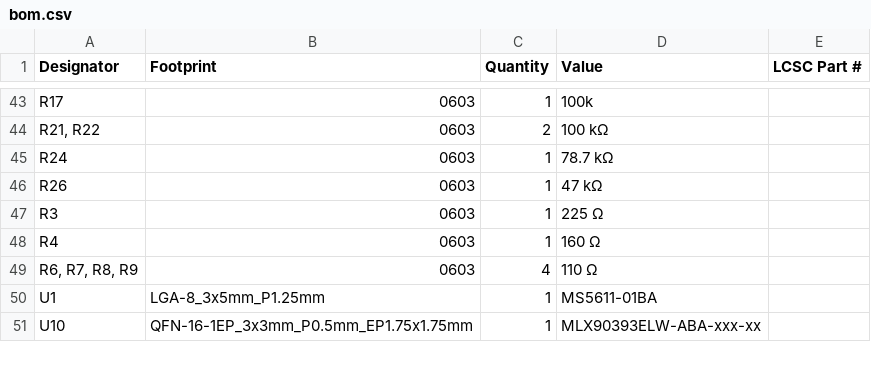
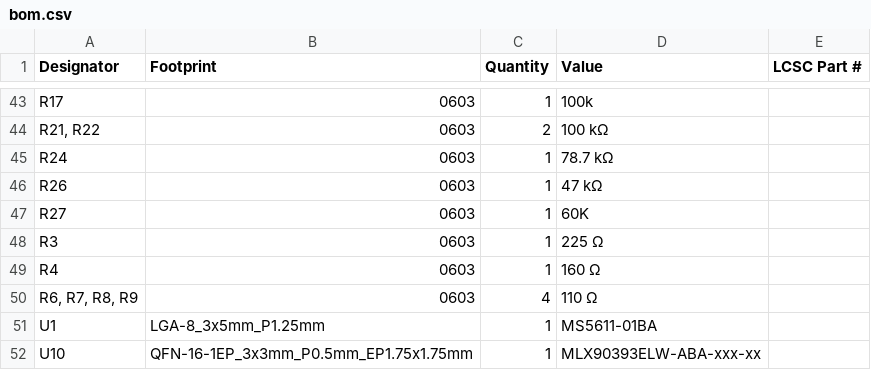
Before and after one commit to Terrapin-Rocket-Team/SRAD-Avionics, a CSV file: Spaceport/PCBs/flight-computer/Alternate layout/production/bom.csv, drawn as a sheet; only a part is shown, gaps mark what is left out.

```diff
--- a/Spaceport/PCBs/flight-computer/Alternate layout/production/bom.csv
+++ b/Spaceport/PCBs/flight-computer/Alternate layout/production/bom.csv
@@ -46,2 +46,3 @@ R24,0603,1,78.7 kΩ,
 R26,0603,1,47 kΩ,
+R27,0603,1,60K,
 R3,0603,1,225 Ω,
```
Also changed, not shown: Spaceport/PCBs/flight-computer/Alternate layout/production/designators.csv, Spaceport/PCBs/flight-computer/Alternate layout/production/positions.csv, 5 other files.
